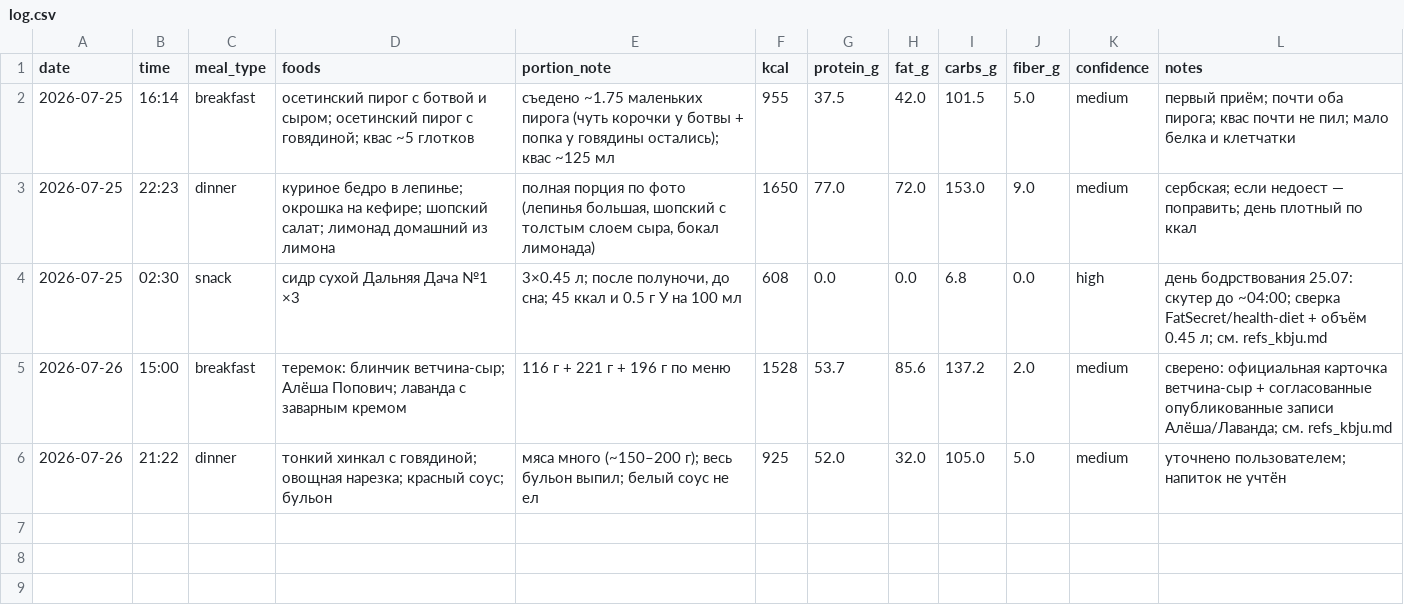
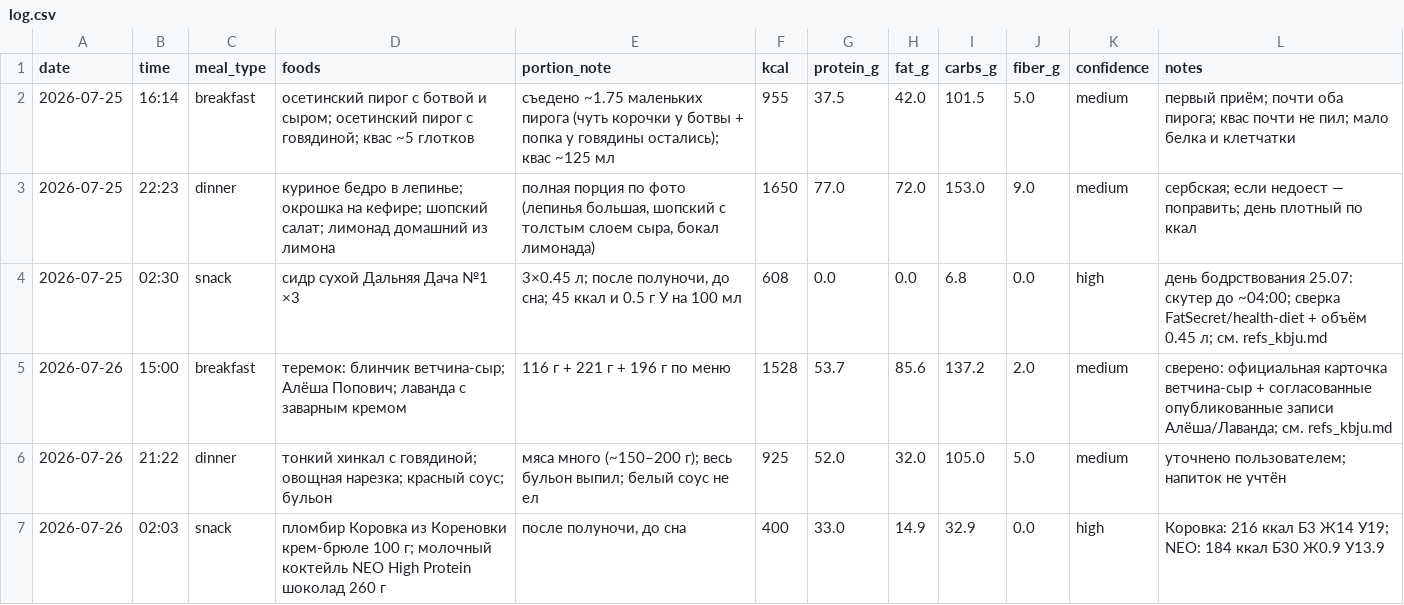
Before and after one commit to xamartinsa/goals, a CSV file: nutrition/log.csv, drawn as a sheet; the diff names each change by its address in the sheet, - before the commit and + after, or states it on an @@ line.

```diff
--- a/nutrition/log.csv
+++ b/nutrition/log.csv
+row 7: 2026-07-26 | 02:03 | snack | пломбир Коровка из Кореновки крем-брюле 100 г; молочный коктейль NEO High Protein шоколад 260 г | после полуночи, до сна | 400 | 33.0 | 14.9 | 32.9 | 0.0 | high | Коровка: 216 ккал Б3 Ж14 У19; NEO: 184 ккал Б30 Ж0.9 У13.9
```
Also changed, not shown: 3 other files.
